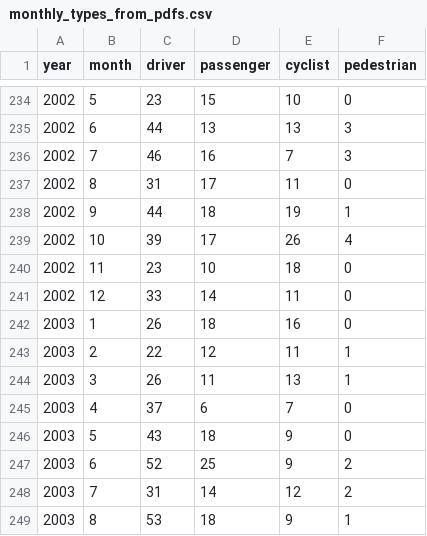
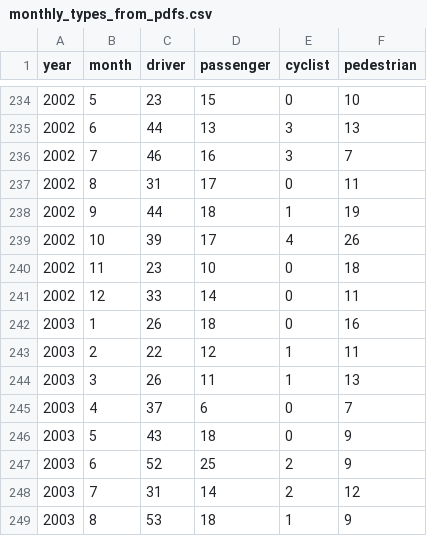
Before and after one commit to hudcostreets/nj-crashes, a CSV file: www/njsp/data/annual-reports/monthly_types_from_pdfs.csv, drawn as a sheet; only a part is shown, gaps mark what is left out; the diff covers the shown part only.

```diff
--- a/www/njsp/data/annual-reports/monthly_types_from_pdfs.csv
+++ b/www/njsp/data/annual-reports/monthly_types_from_pdfs.csv
@@ -234,16 +234,16 @@ year,month,driver,passenger,cyclist,pedestrian
-2002,5,23,15,10,0
-2002,6,44,13,13,3
-2002,7,46,16,7,3
-2002,8,31,17,11,0
-2002,9,44,18,19,1
-2002,10,39,17,26,4
-2002,11,23,10,18,0
-2002,12,33,14,11,0
-2003,1,26,18,16,0
-2003,2,22,12,11,1
-2003,3,26,11,13,1
-2003,4,37,6,7,0
-2003,5,43,18,9,0
-2003,6,52,25,9,2
-2003,7,31,14,12,2
-2003,8,53,18,9,1
+2002,5,23,15,0,10
+2002,6,44,13,3,13
+2002,7,46,16,3,7
+2002,8,31,17,0,11
+2002,9,44,18,1,19
+2002,10,39,17,4,26
+2002,11,23,10,0,18
+2002,12,33,14,0,11
+2003,1,26,18,0,16
+2003,2,22,12,1,11
+2003,3,26,11,1,13
+2003,4,37,6,0,7
+2003,5,43,18,0,9
+2003,6,52,25,2,9
+2003,7,31,14,2,12
+2003,8,53,18,1,9
```
Also changed, not shown: 88 edited cells elsewhere in this file, 5 other files.
